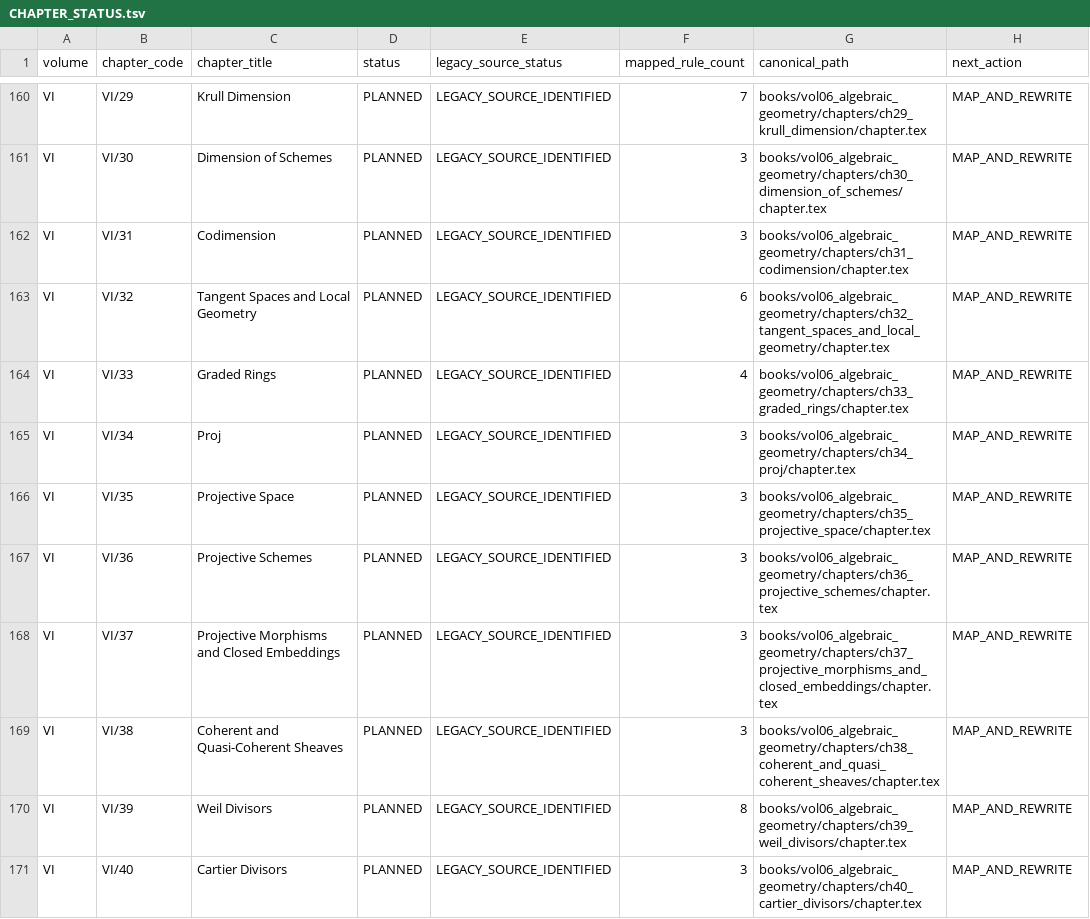
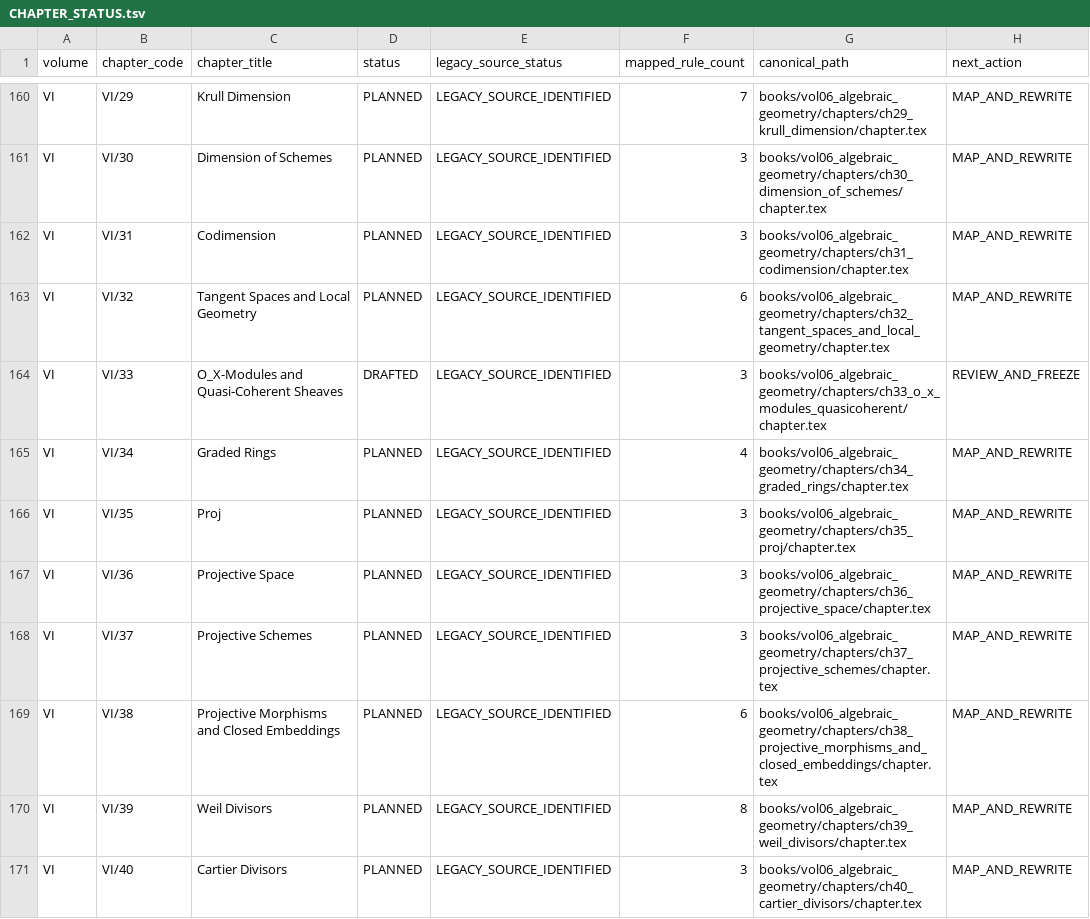
Before and after one commit to expert10000/math, a TSV file: editorial/CHAPTER_STATUS.tsv, drawn as a sheet; only a part is shown, gaps mark what is left out.

```diff
--- a/editorial/CHAPTER_STATUS.tsv
+++ b/editorial/CHAPTER_STATUS.tsv
@@ -163,8 +163,8 @@ VI	VI/31	Codimension	PLANNED	LEGACY_SOURCE_IDENTIFIED	3	books/vol06_algebraic_ge
 VI	VI/32	Tangent Spaces and Local Geometry	PLANNED	LEGACY_SOURCE_IDENTIFIED	6	books/vol06_algebraic_geometry/chapters/ch32_tangent_spaces_and_local_geometry/chapter.tex	MAP_AND_REWRITE
-VI	VI/33	Graded Rings	PLANNED	LEGACY_SOURCE_IDENTIFIED	4	books/vol06_algebraic_geometry/chapters/ch33_graded_rings/chapter.tex	MAP_AND_REWRITE
-VI	VI/34	Proj	PLANNED	LEGACY_SOURCE_IDENTIFIED	3	books/vol06_algebraic_geometry/chapters/ch34_proj/chapter.tex	MAP_AND_REWRITE
-VI	VI/35	Projective Space	PLANNED	LEGACY_SOURCE_IDENTIFIED	3	books/vol06_algebraic_geometry/chapters/ch35_projective_space/chapter.tex	MAP_AND_REWRITE
-VI	VI/36	Projective Schemes	PLANNED	LEGACY_SOURCE_IDENTIFIED	3	books/vol06_algebraic_geometry/chapters/ch36_projective_schemes/chapter.tex	MAP_AND_REWRITE
-VI	VI/37	Projective Morphisms and Closed Embeddings	PLANNED	LEGACY_SOURCE_IDENTIFIED	3	books/vol06_algebraic_geometry/chapters/ch37_projective_morphisms_and_closed_embeddings/chapter.tex	MAP_AND_REWRITE
-VI	VI/38	Coherent and Quasi-Coherent Sheaves	PLANNED	LEGACY_SOURCE_IDENTIFIED	3	books/vol06_algebraic_geometry/chapters/ch38_coherent_and_quasi_coherent_sheaves/chapter.tex	MAP_AND_REWRITE
+VI	VI/33	O_X-Modules and Quasi-Coherent Sheaves	DRAFTED	LEGACY_SOURCE_IDENTIFIED	3	books/vol06_algebraic_geometry/chapters/ch33_o_x_modules_quasicoherent/chapter.tex	REVIEW_AND_FREEZE
+VI	VI/34	Graded Rings	PLANNED	LEGACY_SOURCE_IDENTIFIED	4	books/vol06_algebraic_geometry/chapters/ch34_graded_rings/chapter.tex	MAP_AND_REWRITE
+VI	VI/35	Proj	PLANNED	LEGACY_SOURCE_IDENTIFIED	3	books/vol06_algebraic_geometry/chapters/ch35_proj/chapter.tex	MAP_AND_REWRITE
+VI	VI/36	Projective Space	PLANNED	LEGACY_SOURCE_IDENTIFIED	3	books/vol06_algebraic_geometry/chapters/ch36_projective_space/chapter.tex	MAP_AND_REWRITE
+VI	VI/37	Projective Schemes	PLANNED	LEGACY_SOURCE_IDENTIFIED	3	books/vol06_algebraic_geometry/chapters/ch37_projective_schemes/chapter.tex	MAP_AND_REWRITE
+VI	VI/38	Projective Morphisms and Closed Embeddings	PLANNED	LEGACY_SOURCE_IDENTIFIED	6	books/vol06_algebraic_geometry/chapters/ch38_projective_morphisms_and_closed_embeddings/chapter.tex	MAP_AND_REWRITE
 VI	VI/39	Weil Divisors	PLANNED	LEGACY_SOURCE_IDENTIFIED	8	books/vol06_algebraic_geometry/chapters/ch39_weil_divisors/chapter.tex	MAP_AND_REWRITE
```
Also changed, not shown: editorial/SOURCE_MIGRATION.tsv, 34 other files.
